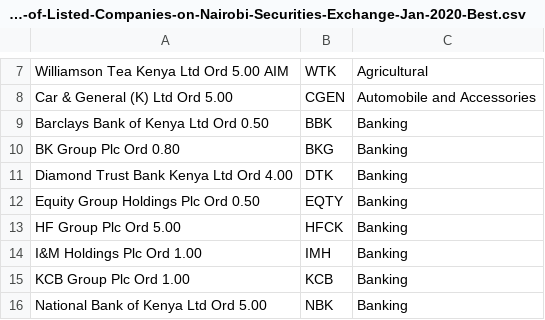
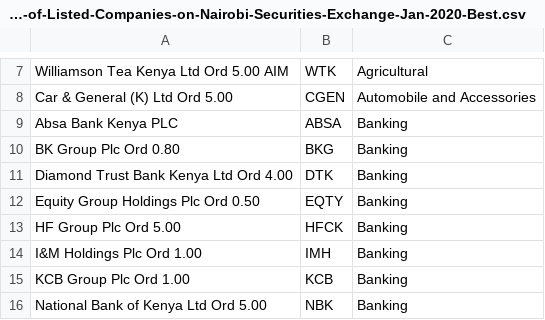
Before and after one commit to stanleyrazor/KE_INVESTOR_DASHBOARD, a CSV file: data/Complete-List-of-Listed-Companies-on-Nairobi-Securities-Exchange-Jan-2020-Best.csv, drawn as a sheet; only a part is shown, gaps mark what is left out; removed rows and columns are numbered as before the commit, all else as after; the diff names each change by its address in the sheet, - before the commit and + after, or states it on an @@ line.

Commit message:
Update Complete-List-of-Listed-Companies-on-Nairobi-Securities-Exchange-Jan-2020-Best.csv
Added ABSA bank nstead of BBK

```diff
--- a/data/Complete-List-of-Listed-Companies-on-Nairobi-Securities-Exchange-Jan-2020-Best.csv
+++ b/data/Complete-List-of-Listed-Companies-on-Nairobi-Securities-Exchange-Jan-2020-Best.csv
-row 9: Barclays Bank of Kenya Ltd Ord 0.50 | BBK | Banking
+row 9: Absa Bank Kenya PLC | ABSA | Banking
```
